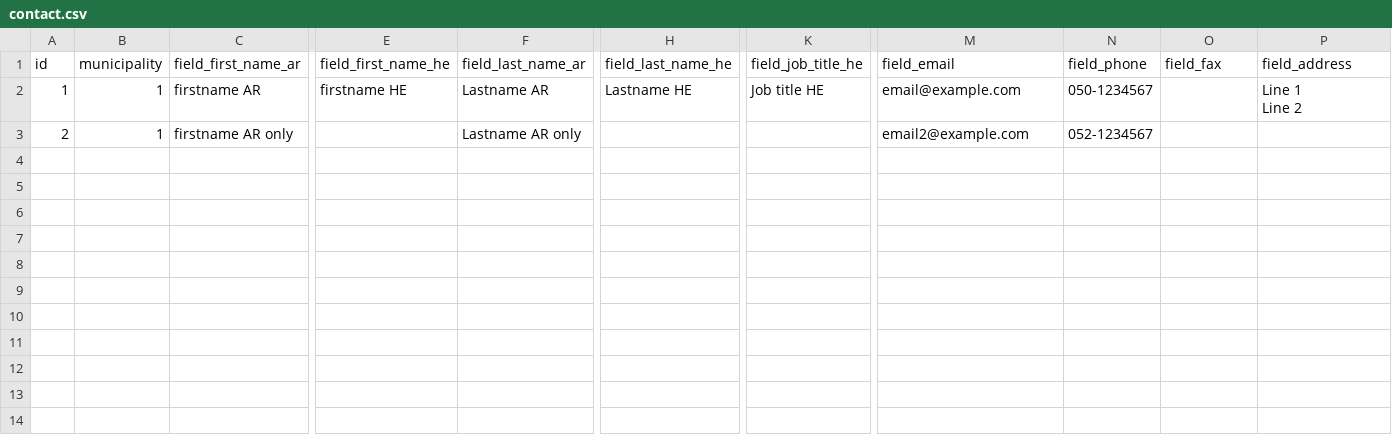
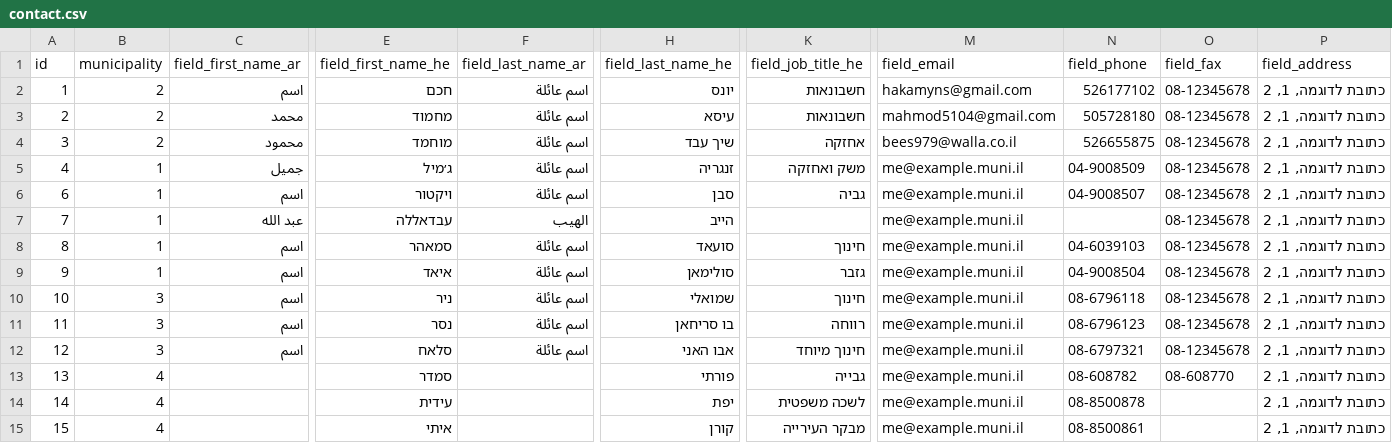
Before and after one commit to Gizra/Municipality, a CSV file: server/hedley/modules/custom/hedley_migrate/csv/contact.csv, drawn as a sheet; only a part is shown, gaps mark what is left out; rows hold the shown columns only; ↵ is a line break in a cell; the diff covers the shown part only; the diff names each change by its address in the sheet, - before the commit and + after, or states it on an @@ line.

Commit message:
update contact.csv

```diff
--- a/server/hedley/modules/custom/hedley_migrate/csv/contact.csv
+++ b/server/hedley/modules/custom/hedley_migrate/csv/contact.csv
-B2:B3 (municipality): 1
+B2:B3 (municipality): 2
-C2 (field_first_name_ar): firstname AR
+C2 (field_first_name_ar): اسم
-E2 (field_first_name_he): firstname HE
+E2 (field_first_name_he): חכם
-F2 (field_last_name_ar): Lastname AR
+F2 (field_last_name_ar): اسم عائلة
-H2 (field_last_name_he): Lastname HE
+H2 (field_last_name_he): יונס
-K2 (field_job_title_he): Job title HE
+K2 (field_job_title_he): חשבונאות
-M2 (field_email): email@example.com
+M2 (field_email): hakamyns@gmail.com
-N2 (field_phone): 050-1234567
+N2 (field_phone): 526177102
-O2:O3 (field_fax): (empty)
+O2:O3 (field_fax): 08-12345678
-P2 (field_address): Line 1 ↵ Line 2
+P2 (field_address): כתובת לדוגמה, 1, 2
-C3 (field_first_name_ar): firstname AR only
+C3 (field_first_name_ar): محمد
-E3 (field_first_name_he): (empty)
+E3 (field_first_name_he): מחמוד
-F3 (field_last_name_ar): Lastname AR only
+F3 (field_last_name_ar): اسم عائلة
-H3 (field_last_name_he): (empty)
+H3 (field_last_name_he): עיסא
-K3 (field_job_title_he): (empty)
+K3 (field_job_title_he): חשבונאות
-M3 (field_email): email2@example.com
+M3 (field_email): mahmod5104@gmail.com
-N3 (field_phone): 052-1234567
+N3 (field_phone): 505728180
-P3 (field_address): (empty)
+P3 (field_address): כתובת לדוגמה, 1, 2
+row 4: 3 | 2 | محمود | מוחמד | اسم عائلة | שיך עבד | אחזקה | bees979@walla.co.il | 526655875 | 08-12345678 | כתובת לדוגמה, 1, 2
+row 5: 4 | 1 | جميل | ג׳מיל | اسم عائلة | זנגריה | משק ואחזקה | me@example.muni.il | 04-9008509 | 08-12345678 | כתובת לדוגמה, 1, 2
+row 6: 6 | 1 | اسم | ויקטור | اسم عائلة | סבן | גביה | me@example.muni.il | 04-9008507 | 08-12345678 | כתובת לדוגמה, 1, 2
+row 7: 7 | 1 | عبد الله | עבדאללה | الهيب | הייב |  | me@example.muni.il |  | 08-12345678 | כתובת לדוגמה, 1, 2
+row 8: 8 | 1 | اسم | סמאהר | اسم عائلة | סועאד | חינוך | me@example.muni.il | 04-6039103 | 08-12345678 | כתובת לדוגמה, 1, 2
+row 9: 9 | 1 | اسم | איאד | اسم عائلة | סולימאן | גזבר | me@example.muni.il | 04-9008504 | 08-12345678 | כתובת לדוגמה, 1, 2
+row 10: 10 | 3 | اسم | ניר | اسم عائلة | שמואלי | חינוך | me@example.muni.il | 08-6796118 | 08-12345678 | כתובת לדוגמה, 1, 2
+row 11: 11 | 3 | اسم | נסר | اسم عائلة | בו סריחאן | רווחה | me@example.muni.il | 08-6796123 | 08-12345678 | כתובת לדוגמה, 1, 2
+row 12: 12 | 3 | اسم | סלאח | اسم عائلة | אבו האני | חינוך מיוחד | me@example.muni.il | 08-6797321 | 08-12345678 | כתובת לדוגמה, 1, 2
+row 13: 13 | 4 |  | סמדר |  | פורתי | גבייה | me@example.muni.il | 08-608782 | 08-608770 | כתובת לדוגמה, 1, 2
+row 14: 14 | 4 |  | עידית |  | יפת | לשכה משפטית | me@example.muni.il | 08-8500878 |  | כתובת לדוגמה, 1, 2
+row 15: 15 | 4 |  | איתי |  | קורן | מבקר העירייה | me@example.muni.il | 08-8500861 |  | כתובת לדוגמה, 1, 2
```
Also changed, not shown: 8 edited cells elsewhere in this file.
